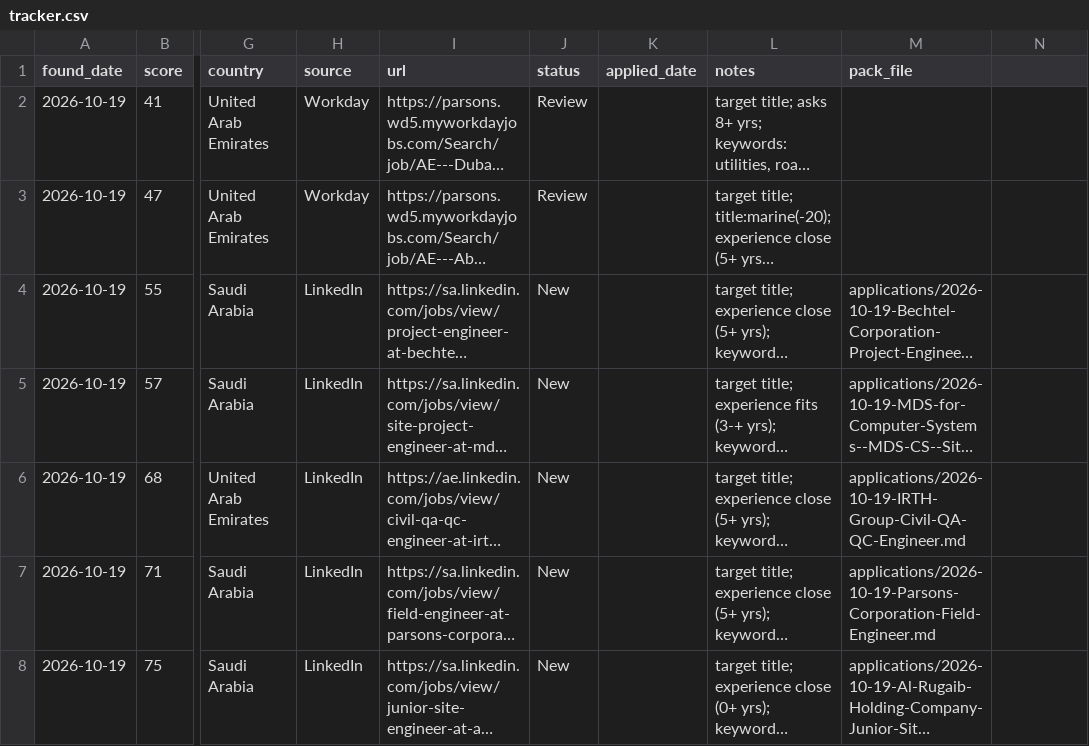
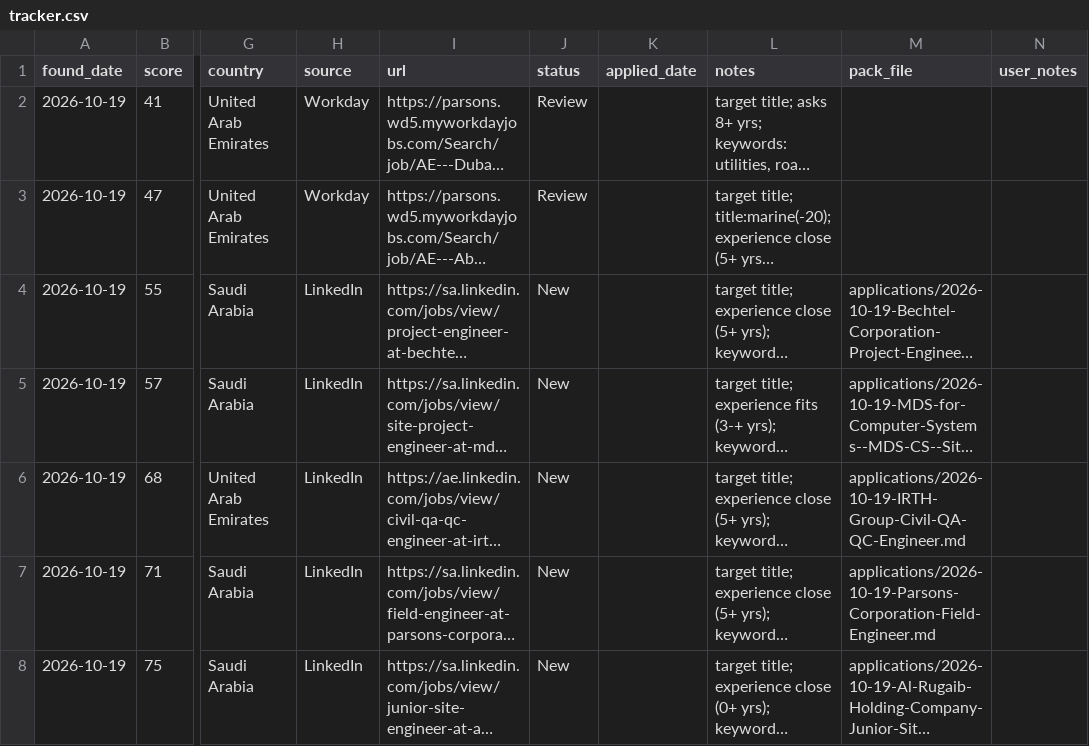
Before and after one commit to shuaibhusain99-netizen/job-agent-core, a CSV file: tracker.csv, drawn as a sheet; only a part is shown, gaps mark what is left out; long unchanged cells end in …; the diff names each change by its address in the sheet, - before the commit and + after, or states it on an @@ line.

```diff
--- a/tracker.csv
+++ b/tracker.csv
-N1: (empty)
+N1: user_notes
```
Also changed, not shown: 2 other files.
